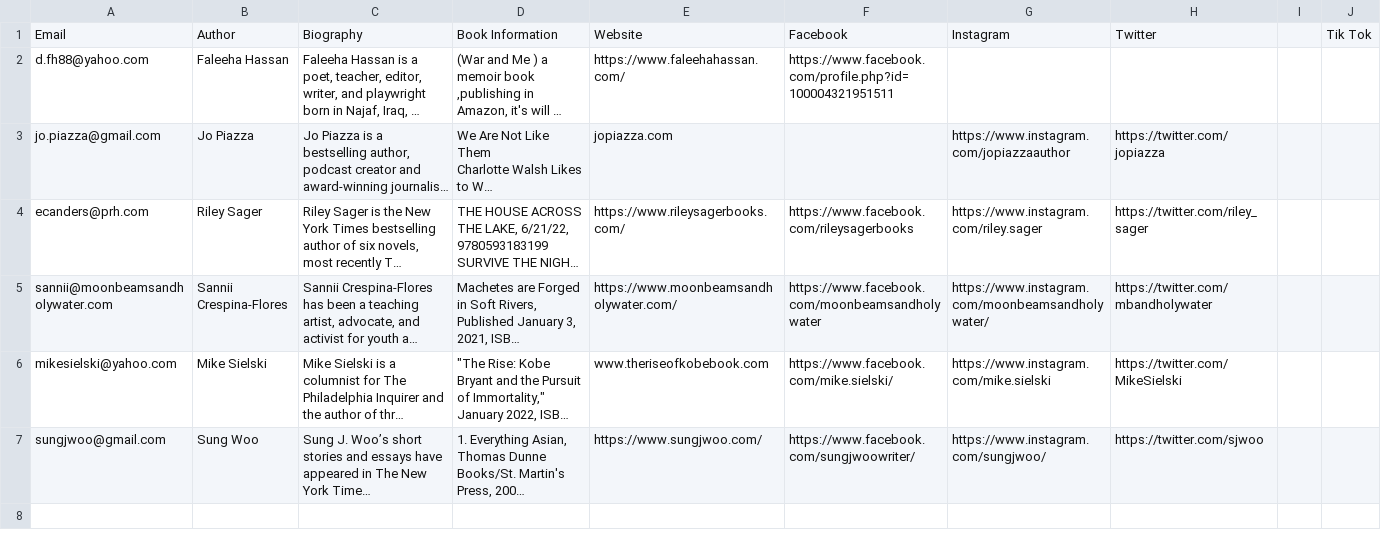
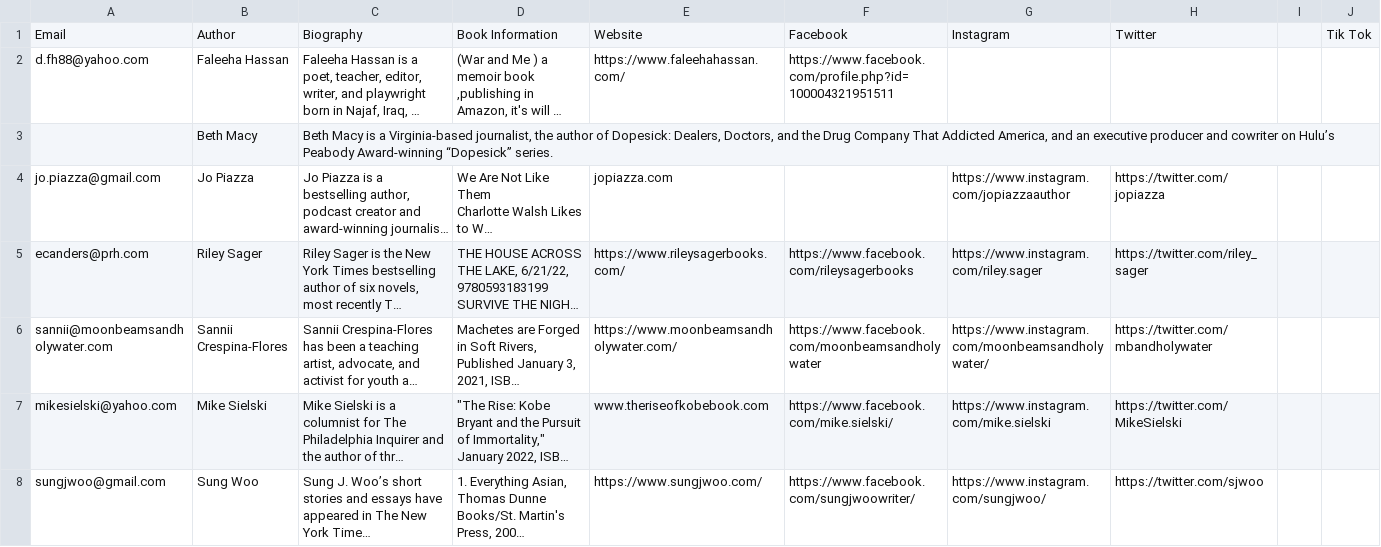
Before and after one commit to primaryobjects/squarespace, a CSV file: data/adult.csv, drawn as a sheet; only a part is shown; long unchanged cells end in …; rows hold the shown columns only; the diff names each change by its address in the sheet, - before the commit and + after, or states it on an @@ line.

Commit message:
Updated adult csv.

```diff
--- a/data/adult.csv
+++ b/data/adult.csv
+row 3:  | Beth Macy | Beth Macy is a Virginia-based journalist, the author of Dopesick: Dealers, Doctors, and the Drug Company That Addicted America, and an executive producer and cowriter on Hulu’s Peabody Award-winning “Dopesick” series.
```
